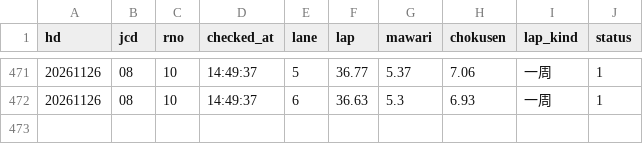
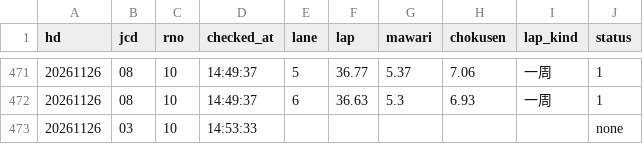
Before and after one commit to tatumibanno-arch/verbose-engine, a CSV file: data/live/log/20261126_s0_oriten.csv, drawn as a sheet; only a part is shown, gaps mark what is left out; the diff names each change by its address in the sheet, - before the commit and + after, or states it on an @@ line.

```diff
--- a/data/live/log/20261126_s0_oriten.csv
+++ b/data/live/log/20261126_s0_oriten.csv
+row 473: 20261126 | 03 | 10 | 14:53:33 |  |  |  |  |  | none
```
Also changed, not shown: data/live/log/20261126_s0.csv, data/live/log/20261126_s0_lapone.csv, 1 other file.
